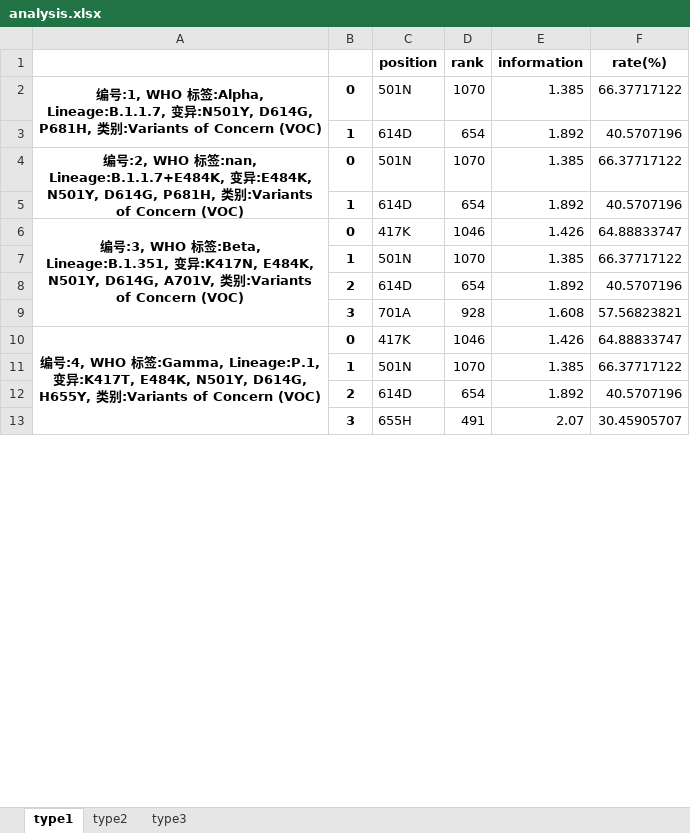
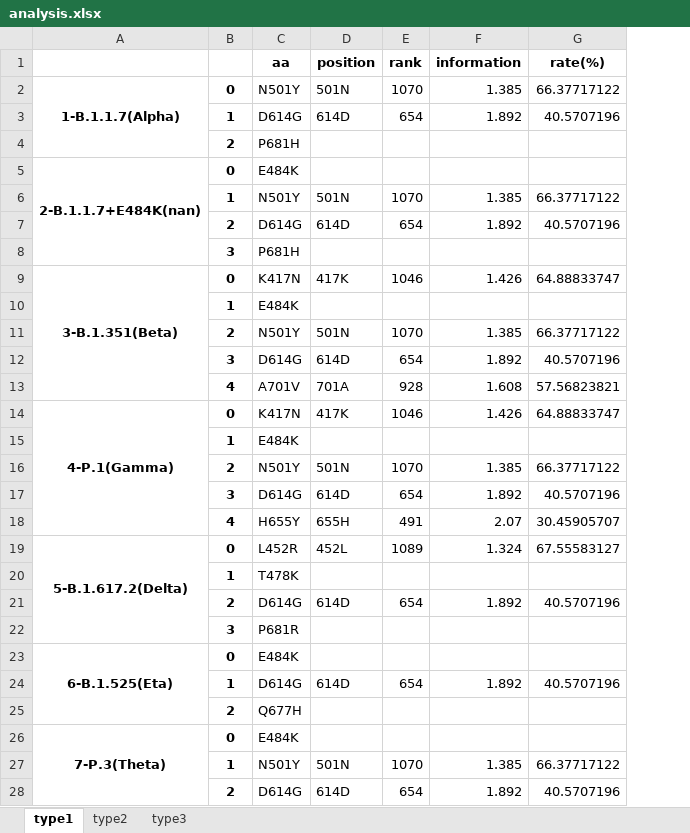
Before and after one commit to XDcat/PCCN, an Excel workbook: data/procon/analysis.xlsx, sheet type1, drawn as a sheet; only a part is shown; values as stored, in another font and other column widths than the file's, no borders; removed rows and columns are numbered as before the commit, all else as after; the diff covers the shown part only; the diff names each change by its address in the sheet, - before the commit and + after, or states it on an @@ line.

```diff
--- a/data/procon/analysis.xlsx (sheet type1)
+++ b/data/procon/analysis.xlsx (sheet type1)
-column A, row 2: 编号:1, WHO 标签:Alpha, Lineage:B.1.1.7, 变异:N501Y, D614G, P681H, 类别:Variants of Concern (VOC); row 10: 编号:4, WHO 标签:Gamma, Lineage:P.1, 变异:K417T, E484K, N501Y, D614G, H655Y, 类别:Variants of Concern (VOC)
+column A, row 2: 1-B.1.1.7(Alpha); row 9: 3-B.1.351(Beta)
+column C (aa), rows 2-3: N501Y | D614G; rows 6-7: N501Y | D614G; row 9: K417N; rows 27-28: N501Y | D614G
-row 4: 编号:2, WHO 标签:nan, Lineage:B.1.1.7+E484K, 变异:E484K, N501Y, D614G, P681H, 类别:Variants of Concern (VOC) | 0 | 501N | 1070 | 1.385 | 66.37717122
+row 4:  | 2 | P681H
+row 5: 2-B.1.1.7+E484K(nan) | 0 | E484K
-row 9:  | 3 | 701A | 928 | 1.608 | 57.56823821
+row 8:  | 3 | P681H
+row 10:  | 1 | E484K
@@ row 79 moved to row 11: 2 @@
@@ row 45 moved to row 12: 3 @@
@@ row 46 moved to row 13: 4 @@
@@ row 6 moved to row 14: 4-P.1(Gamma) @@
+row 15:  | 1 | E484K
+row 16:  | 2 | N501Y | 501N | 1070 | 1.385 | 66.37717122
+row 17:  | 3 | D614G | 614D | 654 | 1.892 | 40.5707196
+row 18:  | 4 | H655Y | 655H | 491 | 2.07 | 30.45905707
@@ row 27 moved to row 19: 5-B.1.617.2(Delta) @@
+row 20:  | 1 | T478K
+row 21:  | 2 | D614G | 614D | 654 | 1.892 | 40.5707196
+row 22:  | 3 | P681R
+row 23: 6-B.1.525(Eta) | 0 | E484K
@@ row 5 moved to row 24: 1 @@
+row 25:  | 2 | Q677H
+row 26: 7-P.3(Theta) | 0 | E484K
-row 13:  | 3 | 655H | 491 | 2.07 | 30.45905707
```
Also changed, not shown: 58 added rows, 18 removed rows, 12 moved rows and 8 edited cells elsewhere in this sheet, sheet type2, 5 other files.
